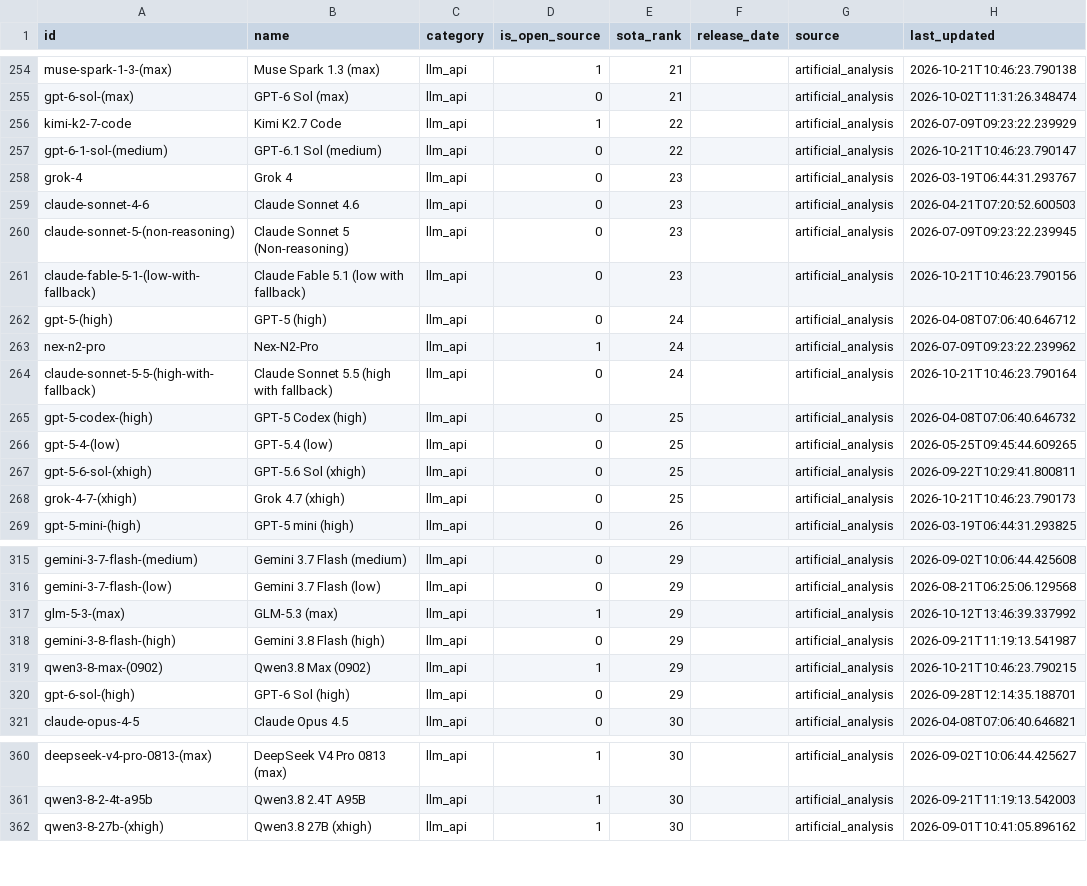
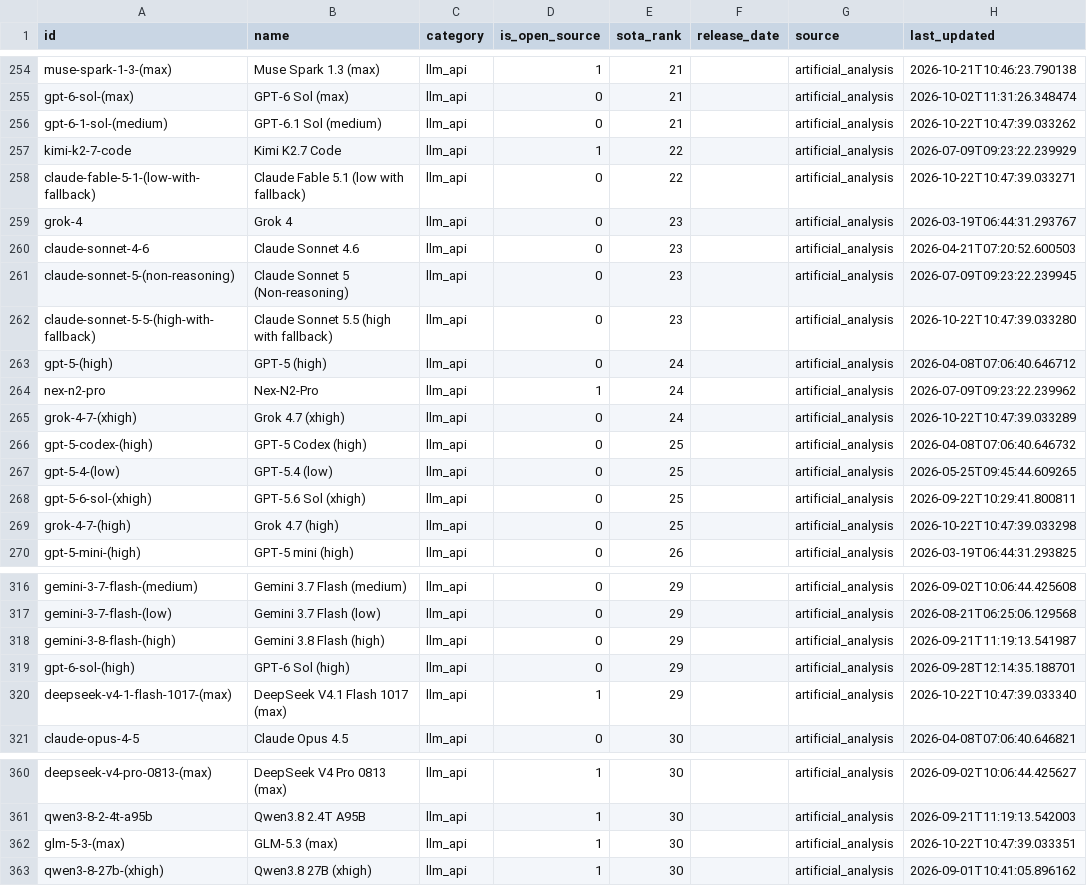
Before and after one commit to romancircus/sota-tracker-claw, a CSV file: data/sota_export.csv, drawn as a sheet; only a part is shown, gaps mark what is left out; the diff covers the shown part only.

```diff
--- a/data/sota_export.csv
+++ b/data/sota_export.csv
@@ -255,4 +255,5 @@ muse-spark-1-3-(max),Muse Spark 1.3 (max),llm_api,1,21,,artificial_analysis,2026
 gpt-6-sol-(max),GPT-6 Sol (max),llm_api,0,21,,artificial_analysis,2026-10-02T11:31:26.348474
+gpt-6-1-sol-(medium),GPT-6.1 Sol (medium),llm_api,0,21,,artificial_analysis,2026-10-22T10:47:39.033262
 kimi-k2-7-code,Kimi K2.7 Code,llm_api,1,22,,artificial_analysis,2026-07-09T09:23:22.239929
-gpt-6-1-sol-(medium),GPT-6.1 Sol (medium),llm_api,0,22,,artificial_analysis,2026-10-21T10:46:23.790147
+claude-fable-5-1-(low-with-fallback),Claude Fable 5.1 (low with fallback),llm_api,0,22,,artificial_analysis,2026-10-22T10:47:39.033271
 grok-4,Grok 4,llm_api,0,23,,artificial_analysis,2026-03-19T06:44:31.293767
@@ -260,6 +261,6 @@ claude-sonnet-4-6,Claude Sonnet 4.6,llm_api,0,23,,artificial_analysis,2026-04-21
 claude-sonnet-5-(non-reasoning),Claude Sonnet 5 (Non-reasoning),llm_api,0,23,,artificial_analysis,2026-07-09T09:23:22.239945
-claude-fable-5-1-(low-with-fallback),Claude Fable 5.1 (low with fallback),llm_api,0,23,,artificial_analysis,2026-10-21T10:46:23.790156
+claude-sonnet-5-5-(high-with-fallback),Claude Sonnet 5.5 (high with fallback),llm_api,0,23,,artificial_analysis,2026-10-22T10:47:39.033280
 gpt-5-(high),GPT-5 (high),llm_api,0,24,,artificial_analysis,2026-04-08T07:06:40.646712
 nex-n2-pro,Nex-N2-Pro,llm_api,1,24,,artificial_analysis,2026-07-09T09:23:22.239962
-claude-sonnet-5-5-(high-with-fallback),Claude Sonnet 5.5 (high with fallback),llm_api,0,24,,artificial_analysis,2026-10-21T10:46:23.790164
+grok-4-7-(xhigh),Grok 4.7 (xhigh),llm_api,0,24,,artificial_analysis,2026-10-22T10:47:39.033289
 gpt-5-codex-(high),GPT-5 Codex (high),llm_api,0,25,,artificial_analysis,2026-04-08T07:06:40.646732
@@ -267,3 +268,3 @@ gpt-5-4-(low),GPT-5.4 (low),llm_api,0,25,,artificial_analysis,2026-05-25T09:45:4
 gpt-5-6-sol-(xhigh),GPT-5.6 Sol (xhigh),llm_api,0,25,,artificial_analysis,2026-09-22T10:29:41.800811
-grok-4-7-(xhigh),Grok 4.7 (xhigh),llm_api,0,25,,artificial_analysis,2026-10-21T10:46:23.790173
+grok-4-7-(high),Grok 4.7 (high),llm_api,0,25,,artificial_analysis,2026-10-22T10:47:39.033298
 gpt-5-mini-(high),GPT-5 mini (high),llm_api,0,26,,artificial_analysis,2026-03-19T06:44:31.293825
@@ -316,6 +317,5 @@ gemini-3-7-flash-(medium),Gemini 3.7 Flash (medium),llm_api,0,29,,artificial_ana
 gemini-3-7-flash-(low),Gemini 3.7 Flash (low),llm_api,0,29,,artificial_analysis,2026-08-21T06:25:06.129568
-glm-5-3-(max),GLM-5.3 (max),llm_api,1,29,,artificial_analysis,2026-10-12T13:46:39.337992
 gemini-3-8-flash-(high),Gemini 3.8 Flash (high),llm_api,0,29,,artificial_analysis,2026-09-21T11:19:13.541987
-qwen3-8-max-(0902),Qwen3.8 Max (0902),llm_api,1,29,,artificial_analysis,2026-10-21T10:46:23.790215
 gpt-6-sol-(high),GPT-6 Sol (high),llm_api,0,29,,artificial_analysis,2026-09-28T12:14:35.188701
+deepseek-v4-1-flash-1017-(max),DeepSeek V4.1 Flash 1017 (max),llm_api,1,29,,artificial_analysis,2026-10-22T10:47:39.033340
 claude-opus-4-5,Claude Opus 4.5,llm_api,0,30,,artificial_analysis,2026-04-08T07:06:40.646821
@@ -361,2 +361,3 @@ deepseek-v4-pro-0813-(max),DeepSeek V4 Pro 0813 (max),llm_api,1,30,,artificial_a
 qwen3-8-2-4t-a95b,Qwen3.8 2.4T A95B,llm_api,1,30,,artificial_analysis,2026-09-21T11:19:13.542003
+glm-5-3-(max),GLM-5.3 (max),llm_api,1,30,,artificial_analysis,2026-10-22T10:47:39.033351
 qwen3-8-27b-(xhigh),Qwen3.8 27B (xhigh),llm_api,1,30,,artificial_analysis,2026-09-01T10:41:05.896162
```
Also changed, not shown: 1 removed row and 62 edited cells elsewhere in this file, 3 other files.
